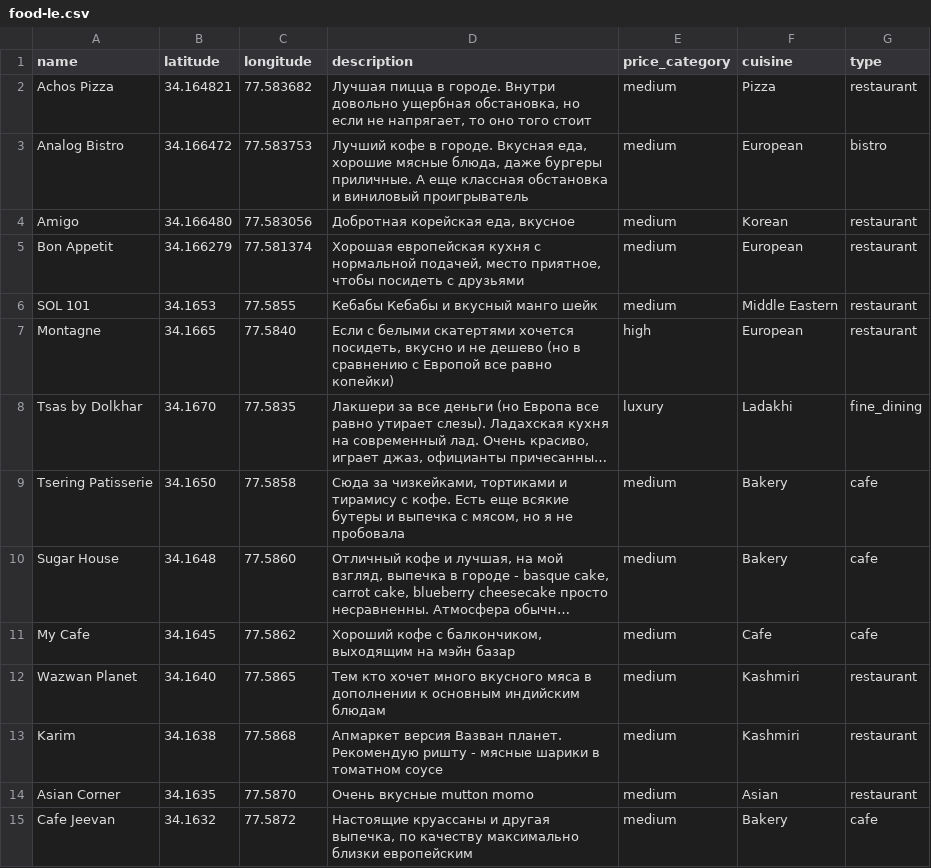
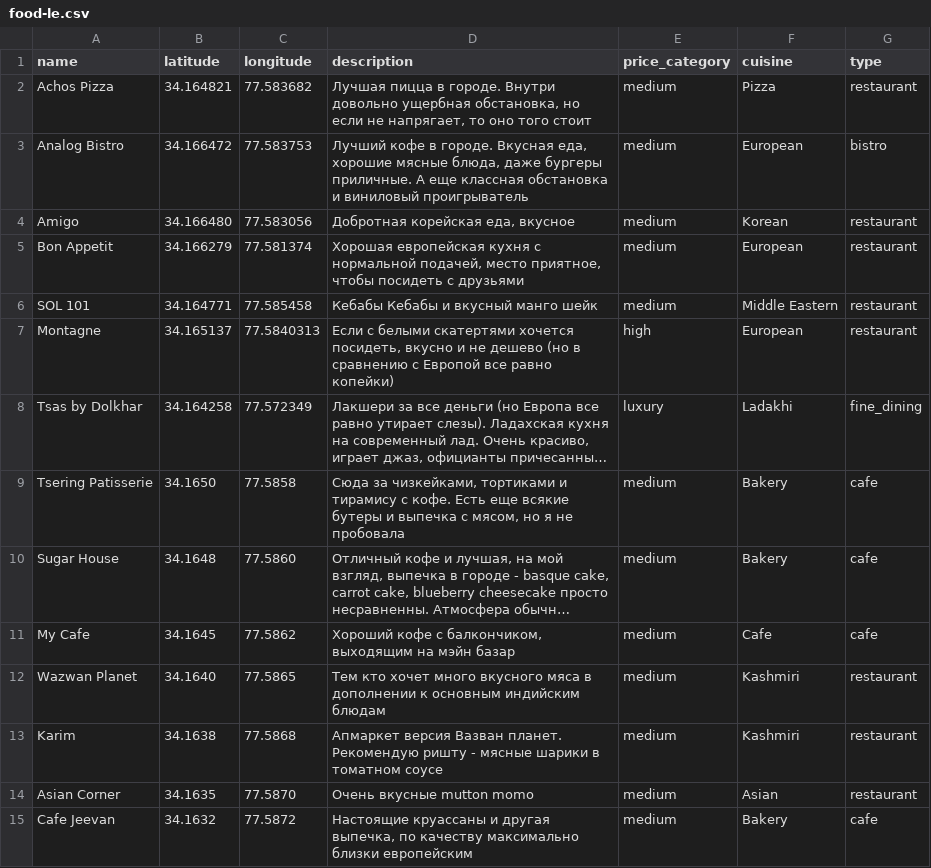
Before and after one commit to Anton4echov/leh-ladakh, a CSV file: food-le.csv, drawn as a sheet; long unchanged cells end in …; the diff names each change by its address in the sheet, - before the commit and + after, or states it on an @@ line.

Commit message:
Update food-le.csv

```diff
--- a/food-le.csv
+++ b/food-le.csv
-B6 (latitude): 34.1653
+B6 (latitude): 34.164771
-C6 (longitude): 77.5855
+C6 (longitude): 77.585458
-B7 (latitude): 34.1665
+B7 (latitude): 34.165137
-C7 (longitude): 77.5840
+C7 (longitude): 77.5840313
-B8 (latitude): 34.1670
+B8 (latitude): 34.164258
-C8 (longitude): 77.5835
+C8 (longitude): 77.572349
```
